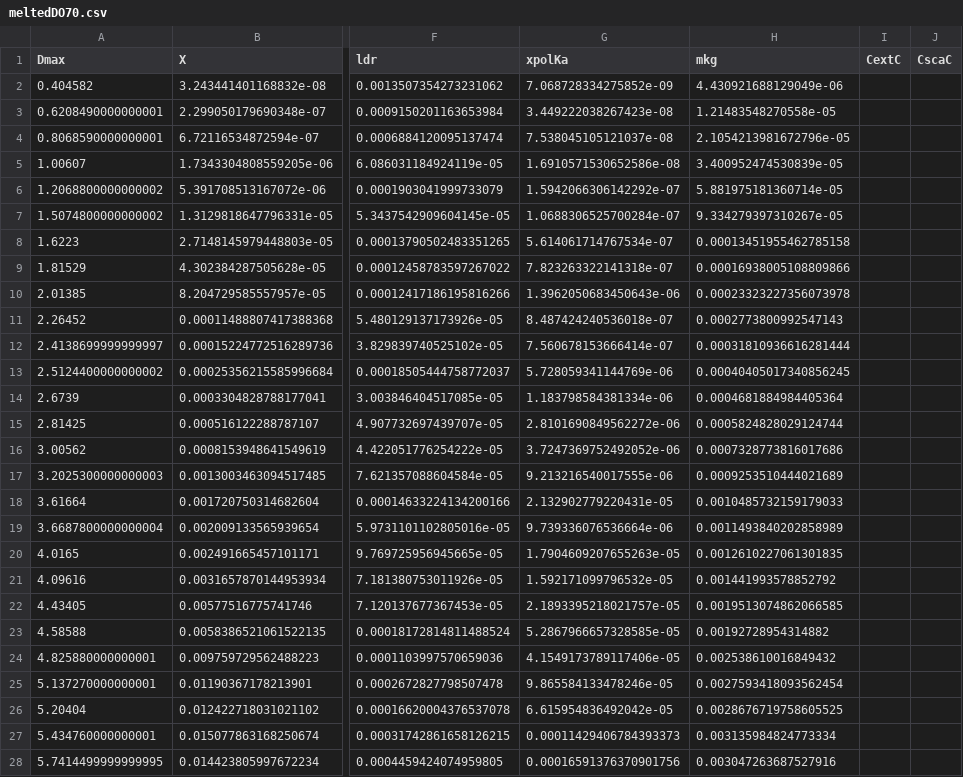
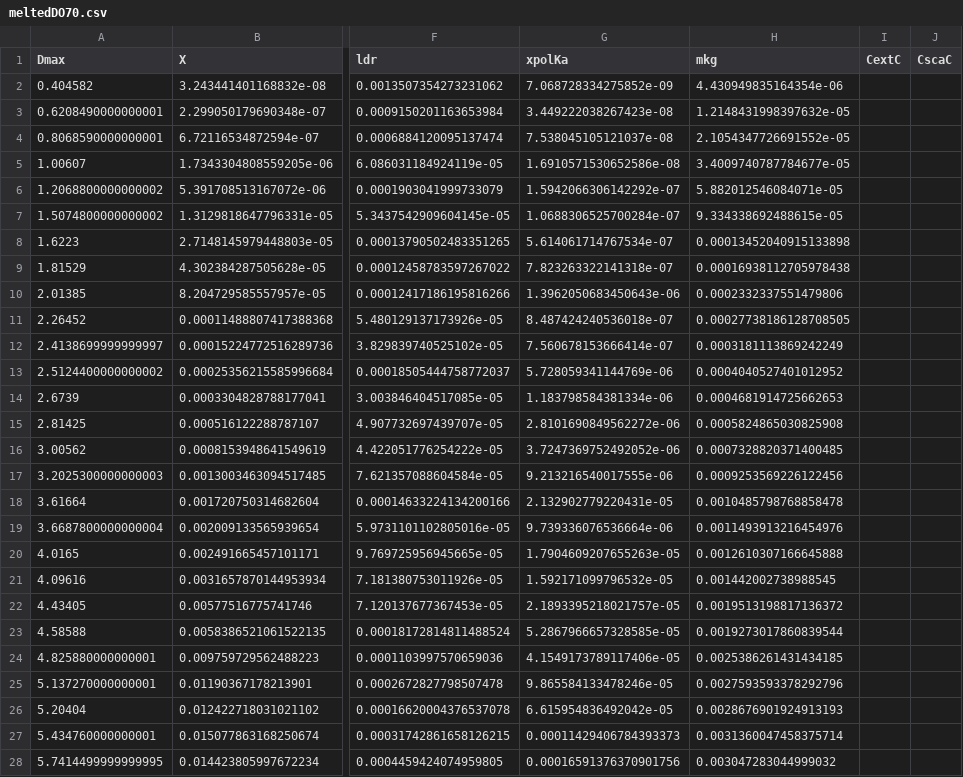
Before and after one commit to DaveOri/scattDB, a CSV file: tables/meltedDO70.csv, drawn as a sheet; only a part is shown, gaps mark what is left out; the diff covers the shown part only; the diff names each change by its address in the sheet, - before the commit and + after, or states it on an @@ line.

Commit message:
updated tables and scritps for ldr

```diff
--- a/tables/meltedDO70.csv
+++ b/tables/meltedDO70.csv
-H2 (mkg): 4.430921688129049e-06
+H2 (mkg): 4.430949835164354e-06
-H3 (mkg): 1.21483548270558e-05
+H3 (mkg): 1.2148431998397632e-05
-H4 (mkg): 2.1054213981672796e-05
+H4 (mkg): 2.1054347726691552e-05
-H5 (mkg): 3.400952474530839e-05
+H5 (mkg): 3.4009740787784677e-05
-H6 (mkg): 5.881975181360714e-05
+H6 (mkg): 5.882012546084071e-05
-H7 (mkg): 9.334279397310267e-05
+H7 (mkg): 9.334338692488615e-05
-H8 (mkg): 0.00013451955462785158
+H8 (mkg): 0.00013452040915133898
-H9 (mkg): 0.00016938005108809866
+H9 (mkg): 0.00016938112705978438
-H10 (mkg): 0.00023323227356073978
+H10 (mkg): 0.0002332337551479806
-H11 (mkg): 0.0002773800992547143
+H11 (mkg): 0.00027738186128708505
-H12 (mkg): 0.00031810936616281444
+H12 (mkg): 0.0003181113869242249
-H13 (mkg): 0.00040405017340856245
+H13 (mkg): 0.0004040527401012952
-H14 (mkg): 0.0004681884984405364
+H14 (mkg): 0.0004681914725662653
-H15 (mkg): 0.0005824828029124744
+H15 (mkg): 0.0005824865030825908
-H16 (mkg): 0.0007328773816017686
+H16 (mkg): 0.0007328820371400485
-H17 (mkg): 0.0009253510444021689
+H17 (mkg): 0.0009253569226122456
-H18 (mkg): 0.0010485732159179033
+H18 (mkg): 0.0010485798768858478
-H19 (mkg): 0.0011493840202858989
+H19 (mkg): 0.0011493913216454976
-H20 (mkg): 0.0012610227061301835
+H20 (mkg): 0.0012610307166645888
-H21 (mkg): 0.001441993578852792
+H21 (mkg): 0.001442002738988545
-H22 (mkg): 0.0019513074862066585
+H22 (mkg): 0.0019513198817136372
-H23 (mkg): 0.00192728954314882
+H23 (mkg): 0.0019273017860839544
-H24 (mkg): 0.002538610016849432
+H24 (mkg): 0.0025386261431434185
-H25 (mkg): 0.0027593418093562454
+H25 (mkg): 0.0027593593378292796
-H26 (mkg): 0.0028676719758605525
+H26 (mkg): 0.0028676901924913193
-H27 (mkg): 0.003135984824773334
+H27 (mkg): 0.0031360047458375714
-H28 (mkg): 0.003047263687527916
+H28 (mkg): 0.003047283044999032
```
Also changed, not shown: 2 added rows and 14 edited cells elsewhere in this file, tables/meltedDO10.csv, tables/meltedDO20.csv, 15 other files.
